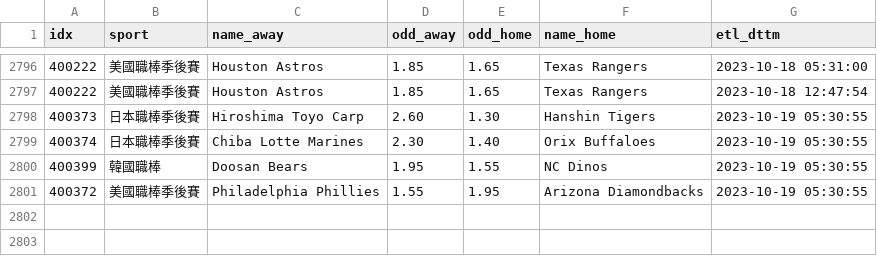
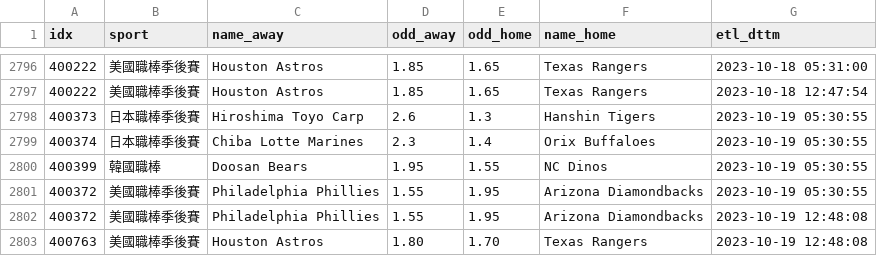
Before and after one commit to achilles0926/tw_sport_lottery, a CSV file: twsl_baseball_odds_base.csv, drawn as a sheet; only a part is shown, gaps mark what is left out.

```diff
--- a/twsl_baseball_odds_base.csv
+++ b/twsl_baseball_odds_base.csv
@@ -2797,5 +2797,7 @@
 400222,美國職棒季後賽,Houston Astros,1.85,1.65,Texas Rangers,2023-10-18 12:47:54
-400373,日本職棒季後賽,Hiroshima Toyo Carp,2.60,1.30,Hanshin Tigers,2023-10-19 05:30:55
-400374,日本職棒季後賽,Chiba Lotte Marines,2.30,1.40,Orix Buffaloes,2023-10-19 05:30:55
+400373,日本職棒季後賽,Hiroshima Toyo Carp,2.6,1.3,Hanshin Tigers,2023-10-19 05:30:55
+400374,日本職棒季後賽,Chiba Lotte Marines,2.3,1.4,Orix Buffaloes,2023-10-19 05:30:55
 400399,韓國職棒,Doosan Bears,1.95,1.55,NC Dinos,2023-10-19 05:30:55
 400372,美國職棒季後賽,Philadelphia Phillies,1.55,1.95,Arizona Diamondbacks,2023-10-19 05:30:55
+400372,美國職棒季後賽,Philadelphia Phillies,1.55,1.95,Arizona Diamondbacks,2023-10-19 12:48:08
+400763,美國職棒季後賽,Houston Astros,1.80,1.70,Texas Rangers,2023-10-19 12:48:08
```
Also changed, not shown: twsl_baseball_odds_new.csv.
